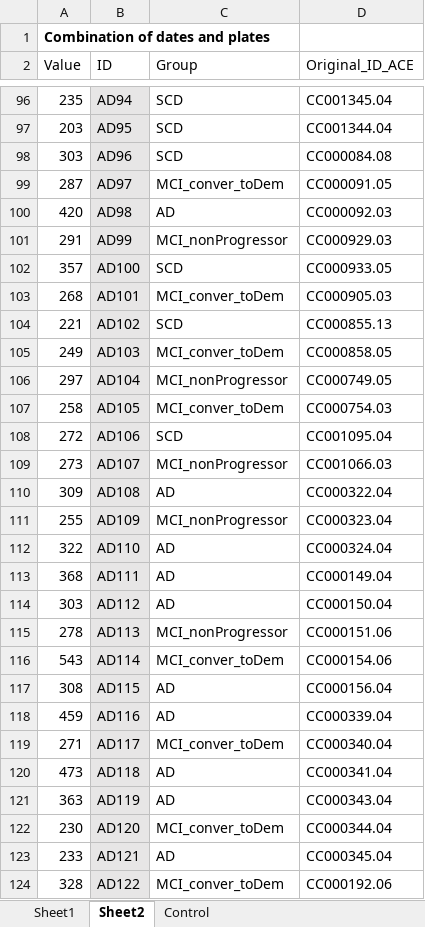
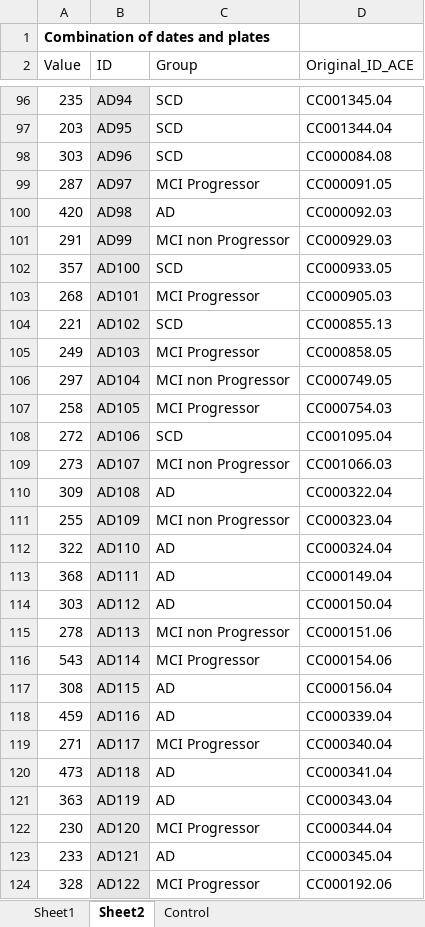
Before and after one commit to miyohtnk/PhD_KLK6_data_analysis, an Excel workbook: KLK6_ELISA_data_correct_for_dilution.xlsx, sheet Sheet2, drawn as a sheet; only a part is shown, gaps mark what is left out; values as stored, in another font and other column widths than the file's, no borders; the diff covers the shown part only; the diff names each change by its address in the sheet, - before the commit and + after, or states it on an @@ line.

Commit message:
Modified figure group names

```diff
--- a/KLK6_ELISA_data_correct_for_dilution.xlsx (sheet Sheet2)
+++ b/KLK6_ELISA_data_correct_for_dilution.xlsx (sheet Sheet2)
-C99 (Group): MCI_conver_toDem
+C99 (Group): MCI Progressor
-C101 (Group): MCI_nonProgressor
+C101 (Group): MCI non Progressor
-C103 (Group): MCI_conver_toDem
+C103 (Group): MCI Progressor
-C105 (Group): MCI_conver_toDem
+C105 (Group): MCI Progressor
-C106 (Group): MCI_nonProgressor
+C106 (Group): MCI non Progressor
-C107 (Group): MCI_conver_toDem
+C107 (Group): MCI Progressor
-C109 (Group): MCI_nonProgressor
+C109 (Group): MCI non Progressor
-C111 (Group): MCI_nonProgressor
+C111 (Group): MCI non Progressor
-C115 (Group): MCI_nonProgressor
+C115 (Group): MCI non Progressor
-C116 (Group): MCI_conver_toDem
+C116 (Group): MCI Progressor
-C119 (Group): MCI_conver_toDem
+C119 (Group): MCI Progressor
-C122 (Group): MCI_conver_toDem
+C122 (Group): MCI Progressor
-C124 (Group): MCI_conver_toDem
+C124 (Group): MCI Progressor
```
Also changed, not shown: 187 edited cells elsewhere in this sheet, 1 other file.
